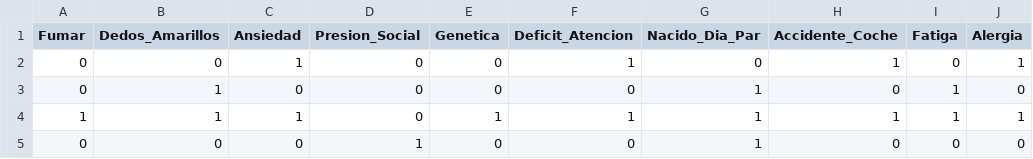
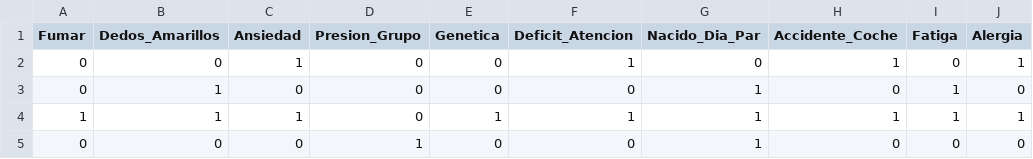
Before and after one commit to vicbeldo98/causaInf, a CSV file: LUCAS-EXAMPLE/lucas.csv, drawn as a sheet; only a part is shown; the diff names each change by its address in the sheet, - before the commit and + after, or states it on an @@ line.

```diff
--- a/LUCAS-EXAMPLE/lucas.csv
+++ b/LUCAS-EXAMPLE/lucas.csv
-D1: Presion_Social
+D1: Presion_Grupo
```
Also changed, not shown: 1 other file.
